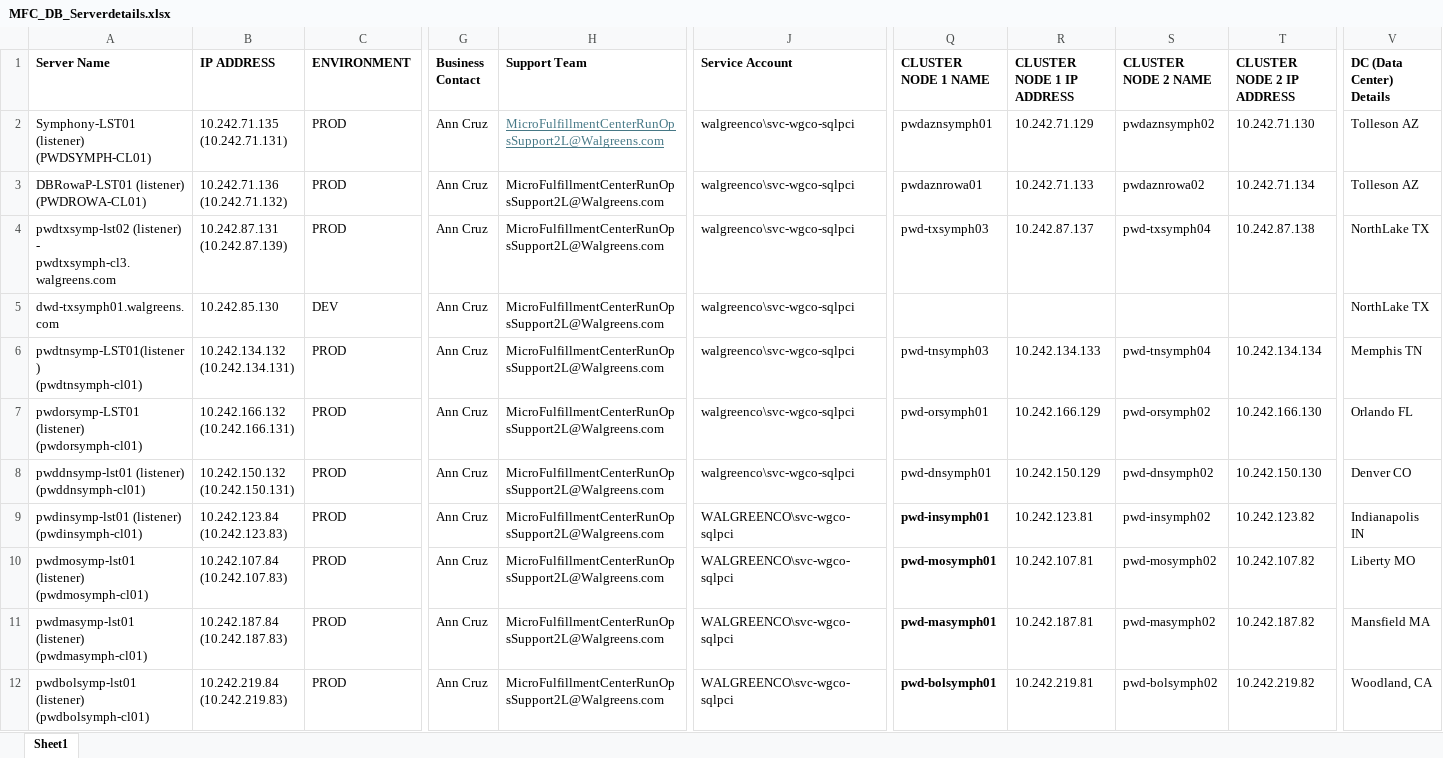
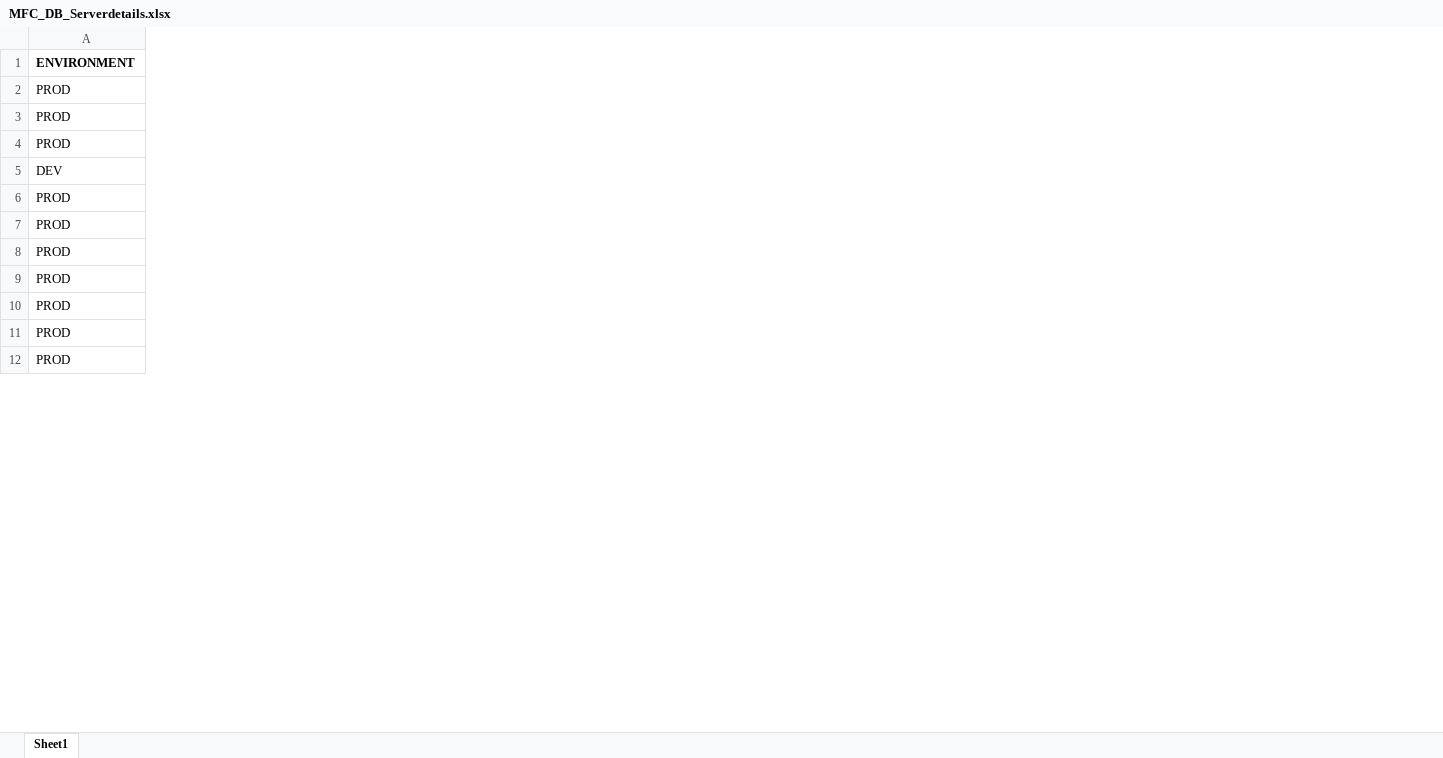
Before and after one commit to JLH-Xerus/WAF_Work, an Excel workbook: MFC_DB_Serverdetails.xlsx, sheet Sheet1, drawn as a sheet; only a part is shown, gaps mark what is left out; values as stored, in another font and other column widths than the file's, no borders; ↵ is a line break in a cell; the diff names each change by its address in the sheet, - before the commit and + after, or states it on an @@ line.

```diff
--- a/MFC_DB_Serverdetails.xlsx (sheet Sheet1)
+++ b/MFC_DB_Serverdetails.xlsx (sheet Sheet1)
-column A (Server Name), rows 2-12: Symphony-LST01 (listener) ↵ (PWDSYMPH-CL01) | DBRowaP-LST01 (listener) ↵ (PWDROWA-CL01) | pwdtxsymp-lst02 (listener) - ↵ pwdtxsymph-cl3.walgreens.com | dwd-txsymph01.walgreens.com | pwdtnsymp-LST01(listener) ↵ (pwdtnsymph-cl01) | pwdorsymp-LST01 (listener) ↵ (pwdorsymph-cl01) | pwddnsymp-lst01 (listener) ↵ (pwddnsymph-cl01) | pwdinsymp-lst01 (listener) ↵ (pwdinsymph-cl01) | pwdmosymp-lst01 (listener) ↵ (pwdmosymph-cl01) | pwdmasymp-lst01 (listener) ↵ (pwdmasymph-cl01) | pwdbolsymp-lst01 (listener) ↵ (pwdbolsymph-cl01)
-column B (IP ADDRESS), rows 2-12: 10.242.71.135 ↵ (10.242.71.131) | 10.242.71.136 ↵ (10.242.71.132) | 10.242.87.131 ↵ (10.242.87.139) | 10.242.85.130 | 10.242.134.132 ↵ (10.242.134.131) | 10.242.166.132 ↵ (10.242.166.131) | 10.242.150.132 ↵ (10.242.150.131) | 10.242.123.84 ↵ (10.242.123.83) | 10.242.107.84 ↵ (10.242.107.83) | 10.242.187.84 ↵ (10.242.187.83) | 10.242.219.84 ↵ (10.242.219.83)
-column G (Business Contact), rows 2-12: all Ann Cruz
-column H (Support Team), rows 2-12: all MicroFulfillmentCenterRunOpsSupport2L@Walgreens.com
-column J (Service Account), rows 2-12: walgreenco\svc-wgco-sqlpci | walgreenco\svc-wgco-sqlpci | walgreenco\svc-wgco-sqlpci | walgreenco\svc-wgco-sqlpci | walgreenco\svc-wgco-sqlpci | walgreenco\svc-wgco-sqlpci | walgreenco\svc-wgco-sqlpci | WALGREENCO\svc-wgco-sqlpci | WALGREENCO\svc-wgco-sqlpci | WALGREENCO\svc-wgco-sqlpci | WALGREENCO\svc-wgco-sqlpci
-column Q (CLUSTER NODE 1 NAME), rows 2-12: pwdaznsymph01 | pwdaznrowa01 | pwd-txsymph03 |  | pwd-tnsymph03 | pwd-orsymph01 | pwd-dnsymph01 | pwd-insymph01 | pwd-mosymph01 | pwd-masymph01 | pwd-bolsymph01
-column R (CLUSTER NODE 1 IP ADDRESS), rows 2-12: 10.242.71.129 | 10.242.71.133 | 10.242.87.137 |  | 10.242.134.133 | 10.242.166.129 | 10.242.150.129 | 10.242.123.81 | 10.242.107.81 | 10.242.187.81 | 10.242.219.81
-column S (CLUSTER NODE 2 NAME), rows 2-12: pwdaznsymph02 | pwdaznrowa02 | pwd-txsymph04 |  | pwd-tnsymph04 | pwd-orsymph02 | pwd-dnsymph02 | pwd-insymph02 | pwd-mosymph02 | pwd-masymph02 | pwd-bolsymph02
-column T (CLUSTER NODE 2 IP ADDRESS), rows 2-12: 10.242.71.130 | 10.242.71.134 | 10.242.87.138 |  | 10.242.134.134 | 10.242.166.130 | 10.242.150.130 | 10.242.123.82 | 10.242.107.82 | 10.242.187.82 | 10.242.219.82
-column V (DC (Data Center) Details), rows 2-12: Tolleson AZ | Tolleson AZ | NorthLake TX | NorthLake TX | Memphis TN | Orlando FL | Denver CO | Indianapolis IN | Liberty MO | Mansfield MA | Woodland, CA
```
Also changed, not shown: 23 other files.
